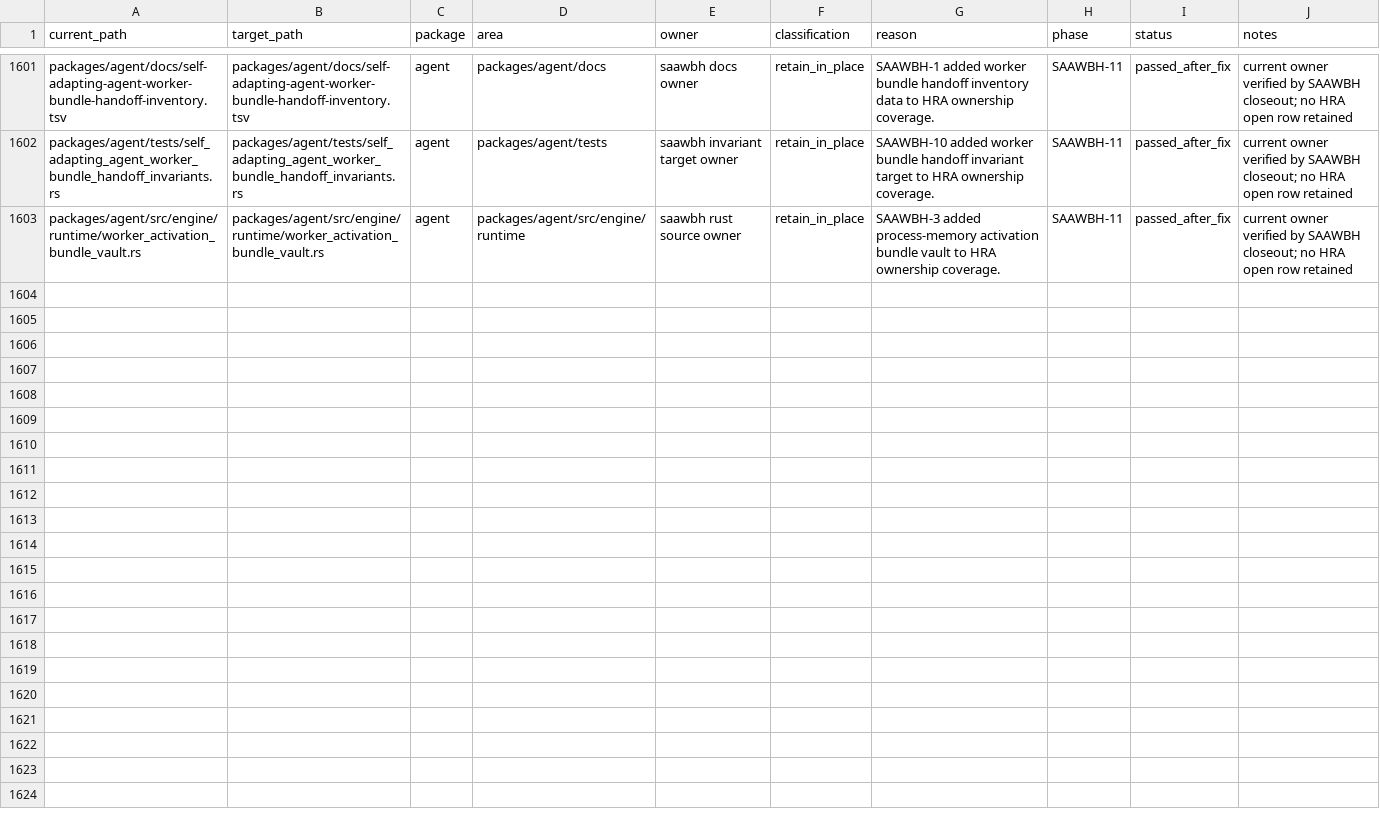
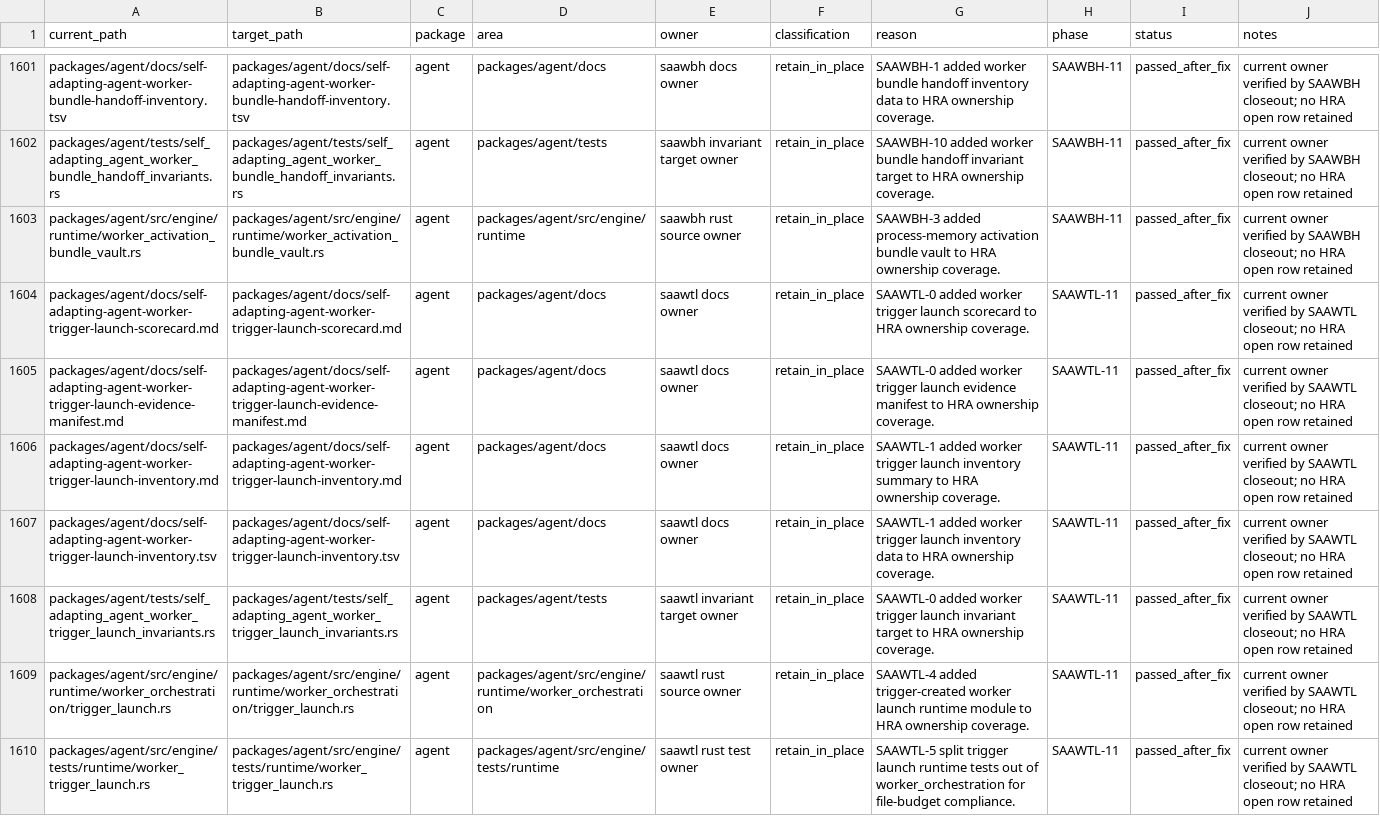
Before and after one commit to mhismail3/tron, a TSV file: packages/agent/docs/hierarchical-rearchitecture-current-ownership-map.tsv, drawn as a sheet; only a part is shown, gaps mark what is left out; the diff names each change by its address in the sheet, - before the commit and + after, or states it on an @@ line.

Commit message:
Launch workers from reviewed trigger plans

```diff
--- a/packages/agent/docs/hierarchical-rearchitecture-current-ownership-map.tsv
+++ b/packages/agent/docs/hierarchical-rearchitecture-current-ownership-map.tsv
+row 1604: packages/agent/docs/self-adapting-agent-worker-trigger-launch-scorecard.md | packages/agent/docs/self-adapting-agent-worker-trigger-launch-scorecard.md | agent | packages/agent/docs | saawtl docs owner | retain_in_place | SAAWTL-0 added worker trigger launch scorecard to HRA ownership coverage. | SAAWTL-11 | passed_after_fix | current owner verified by SAAWTL closeout; no HRA open row retained
+row 1605: packages/agent/docs/self-adapting-agent-worker-trigger-launch-evidence-manifest.md | packages/agent/docs/self-adapting-agent-worker-trigger-launch-evidence-manifest.md | agent | packages/agent/docs | saawtl docs owner | retain_in_place | SAAWTL-0 added worker trigger launch evidence manifest to HRA ownership coverage. | SAAWTL-11 | passed_after_fix | current owner verified by SAAWTL closeout; no HRA open row retained
+row 1606: packages/agent/docs/self-adapting-agent-worker-trigger-launch-inventory.md | packages/agent/docs/self-adapting-agent-worker-trigger-launch-inventory.md | agent | packages/agent/docs | saawtl docs owner | retain_in_place | SAAWTL-1 added worker trigger launch inventory summary to HRA ownership coverage. | SAAWTL-11 | passed_after_fix | current owner verified by SAAWTL closeout; no HRA open row retained
+row 1607: packages/agent/docs/self-adapting-agent-worker-trigger-launch-inventory.tsv | packages/agent/docs/self-adapting-agent-worker-trigger-launch-inventory.tsv | agent | packages/agent/docs | saawtl docs owner | retain_in_place | SAAWTL-1 added worker trigger launch inventory data to HRA ownership coverage. | SAAWTL-11 | passed_after_fix | current owner verified by SAAWTL closeout; no HRA open row retained
+row 1608: packages/agent/tests/self_adapting_agent_worker_trigger_launch_invariants.rs | packages/agent/tests/self_adapting_agent_worker_trigger_launch_invariants.rs | agent | packages/agent/tests | saawtl invariant target owner | retain_in_place | SAAWTL-0 added worker trigger launch invariant target to HRA ownership coverage. | SAAWTL-11 | passed_after_fix | current owner verified by SAAWTL closeout; no HRA open row retained
+row 1609: packages/agent/src/engine/runtime/worker_orchestration/trigger_launch.rs | packages/agent/src/engine/runtime/worker_orchestration/trigger_launch.rs | agent | packages/agent/src/engine/runtime/worker_orchestration | saawtl rust source owner | retain_in_place | SAAWTL-4 added trigger-created worker launch runtime module to HRA ownership coverage. | SAAWTL-11 | passed_after_fix | current owner verified by SAAWTL closeout; no HRA open row retained
+row 1610: packages/agent/src/engine/tests/runtime/worker_trigger_launch.rs | packages/agent/src/engine/tests/runtime/worker_trigger_launch.rs | agent | packages/agent/src/engine/tests/runtime | saawtl rust test owner | retain_in_place | SAAWTL-5 split trigger launch runtime tests out of worker_orchestration for file-budget compliance. | SAAWTL-11 | passed_after_fix | current owner verified by SAAWTL closeout; no HRA open row retained
```
Also changed, not shown: packages/agent/docs/hierarchical-rearchitecture-file-inventory.tsv, 22 other files.
